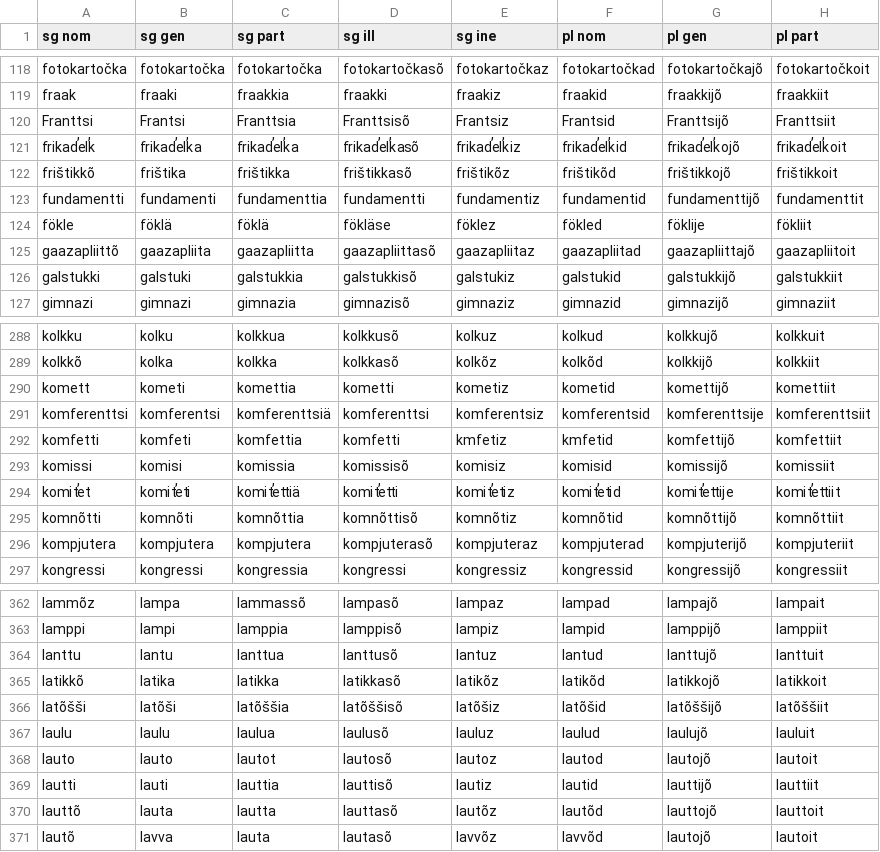
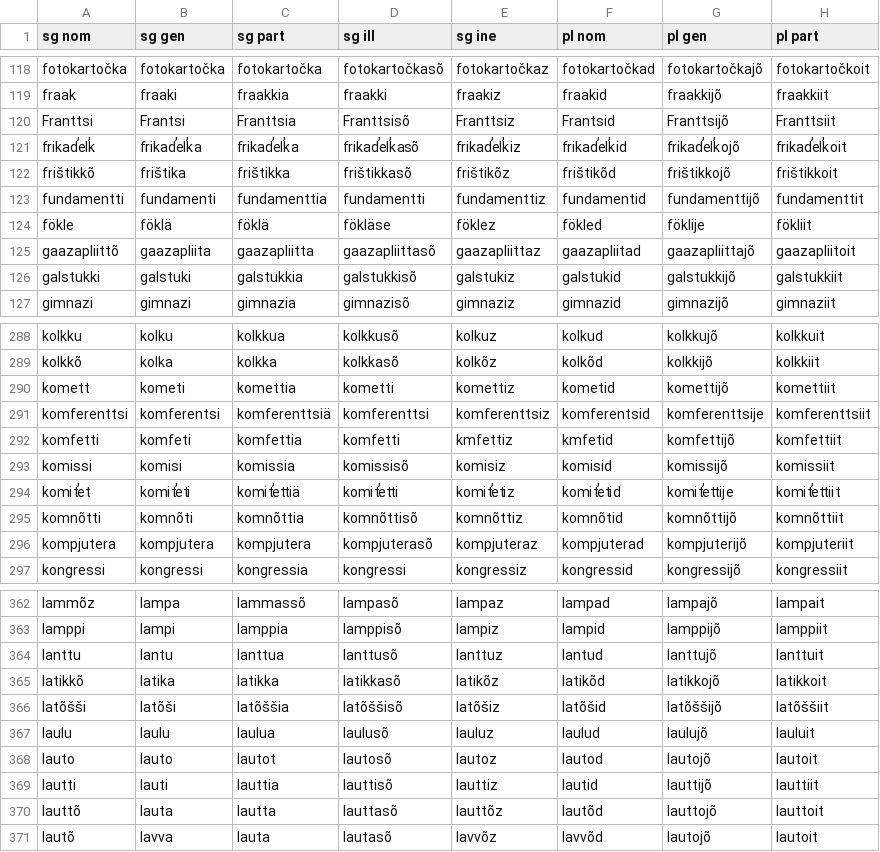
Before and after one commit to kristiank/MA-thesis, a CSV file: data/themeforms.csv, drawn as a sheet; only a part is shown, gaps mark what is left out; the diff covers the shown part only; the diff names each change by its address in the sheet, - before the commit and + after, or states it on an @@ line.

Commit message:
changed nom ine stem to strong grade when geminate stop -tt- or geminate affricate -tts-

```diff
--- a/data/themeforms.csv
+++ b/data/themeforms.csv
-E120 (sg ine): Frantsiz
+E120 (sg ine): Franttsiz
-E123 (sg ine): fundamentiz
+E123 (sg ine): fundamenttiz
-E125 (sg ine): gaazapliitaz
+E125 (sg ine): gaazapliittaz
-E290 (sg ine): kometiz
+E290 (sg ine): komettiz
-E291 (sg ine): komferentsiz
+E291 (sg ine): komferenttsiz
-E292 (sg ine): kmfetiz
+E292 (sg ine): kmfettiz
-E295 (sg ine): komnõtiz
+E295 (sg ine): komnõttiz
-E364 (sg ine): lantuz
+E364 (sg ine): lanttuz
-E369 (sg ine): lautiz
+E369 (sg ine): lauttiz
-E370 (sg ine): lautõz
+E370 (sg ine): lauttõz
```
Also changed, not shown: 41 edited cells elsewhere in this file.
